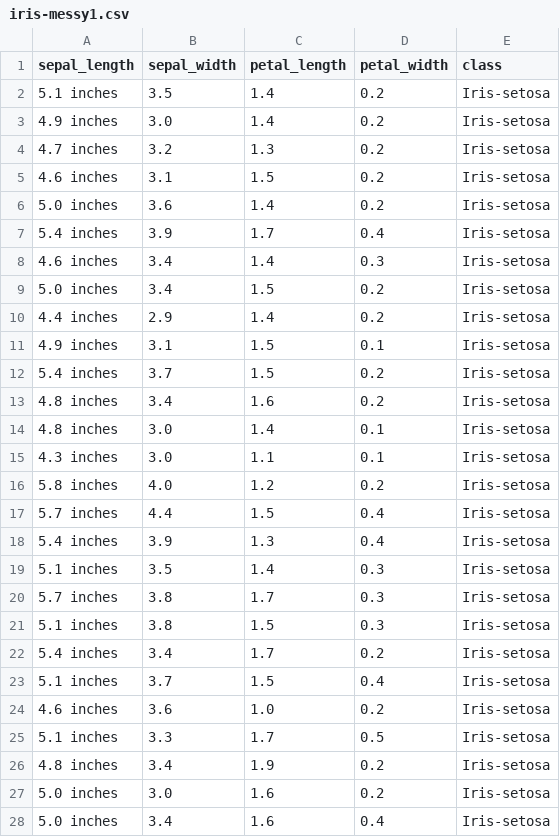
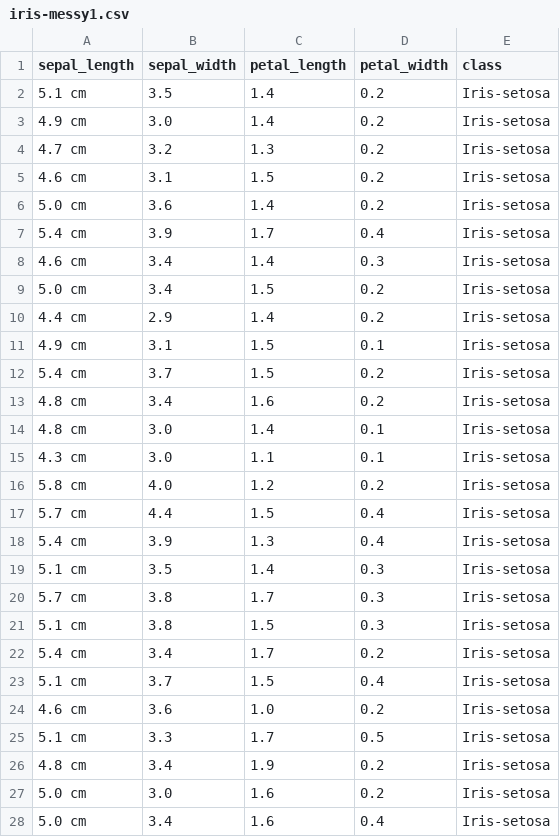
Before and after one commit to markellekelly/ml_intern2023, a CSV file: data/iris-messy1.csv, drawn as a sheet; only a part is shown; the diff covers the shown part only.

```diff
--- a/data/iris-messy1.csv
+++ b/data/iris-messy1.csv
@@ -1,28 +1,28 @@
 sepal_length,sepal_width,petal_length,petal_width,class
-5.1 inches,3.5,1.4,0.2,Iris-setosa
-4.9 inches,3.0,1.4,0.2,Iris-setosa
-4.7 inches,3.2,1.3,0.2,Iris-setosa
-4.6 inches,3.1,1.5,0.2,Iris-setosa
-5.0 inches,3.6,1.4,0.2,Iris-setosa
-5.4 inches,3.9,1.7,0.4,Iris-setosa
-4.6 inches,3.4,1.4,0.3,Iris-setosa
-5.0 inches,3.4,1.5,0.2,Iris-setosa
-4.4 inches,2.9,1.4,0.2,Iris-setosa
-4.9 inches,3.1,1.5,0.1,Iris-setosa
-5.4 inches,3.7,1.5,0.2,Iris-setosa
-4.8 inches,3.4,1.6,0.2,Iris-setosa
-4.8 inches,3.0,1.4,0.1,Iris-setosa
-4.3 inches,3.0,1.1,0.1,Iris-setosa
-5.8 inches,4.0,1.2,0.2,Iris-setosa
-5.7 inches,4.4,1.5,0.4,Iris-setosa
-5.4 inches,3.9,1.3,0.4,Iris-setosa
-5.1 inches,3.5,1.4,0.3,Iris-setosa
-5.7 inches,3.8,1.7,0.3,Iris-setosa
-5.1 inches,3.8,1.5,0.3,Iris-setosa
-5.4 inches,3.4,1.7,0.2,Iris-setosa
-5.1 inches,3.7,1.5,0.4,Iris-setosa
-4.6 inches,3.6,1.0,0.2,Iris-setosa
-5.1 inches,3.3,1.7,0.5,Iris-setosa
-4.8 inches,3.4,1.9,0.2,Iris-setosa
-5.0 inches,3.0,1.6,0.2,Iris-setosa
-5.0 inches,3.4,1.6,0.4,Iris-setosa
+5.1 cm,3.5,1.4,0.2,Iris-setosa
+4.9 cm,3.0,1.4,0.2,Iris-setosa
+4.7 cm,3.2,1.3,0.2,Iris-setosa
+4.6 cm,3.1,1.5,0.2,Iris-setosa
+5.0 cm,3.6,1.4,0.2,Iris-setosa
+5.4 cm,3.9,1.7,0.4,Iris-setosa
+4.6 cm,3.4,1.4,0.3,Iris-setosa
+5.0 cm,3.4,1.5,0.2,Iris-setosa
+4.4 cm,2.9,1.4,0.2,Iris-setosa
+4.9 cm,3.1,1.5,0.1,Iris-setosa
+5.4 cm,3.7,1.5,0.2,Iris-setosa
+4.8 cm,3.4,1.6,0.2,Iris-setosa
+4.8 cm,3.0,1.4,0.1,Iris-setosa
+4.3 cm,3.0,1.1,0.1,Iris-setosa
+5.8 cm,4.0,1.2,0.2,Iris-setosa
+5.7 cm,4.4,1.5,0.4,Iris-setosa
+5.4 cm,3.9,1.3,0.4,Iris-setosa
+5.1 cm,3.5,1.4,0.3,Iris-setosa
+5.7 cm,3.8,1.7,0.3,Iris-setosa
+5.1 cm,3.8,1.5,0.3,Iris-setosa
+5.4 cm,3.4,1.7,0.2,Iris-setosa
+5.1 cm,3.7,1.5,0.4,Iris-setosa
+4.6 cm,3.6,1.0,0.2,Iris-setosa
+5.1 cm,3.3,1.7,0.5,Iris-setosa
+4.8 cm,3.4,1.9,0.2,Iris-setosa
+5.0 cm,3.0,1.6,0.2,Iris-setosa
+5.0 cm,3.4,1.6,0.4,Iris-setosa
```
Also changed, not shown: 73 edited cells elsewhere in this file, data/iris-messy2.csv, 4 other files.
